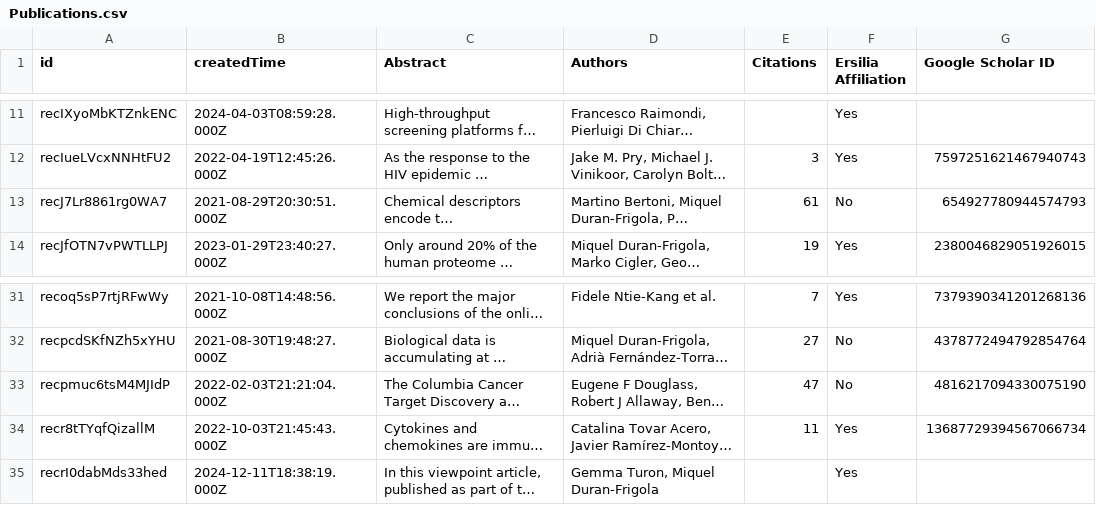
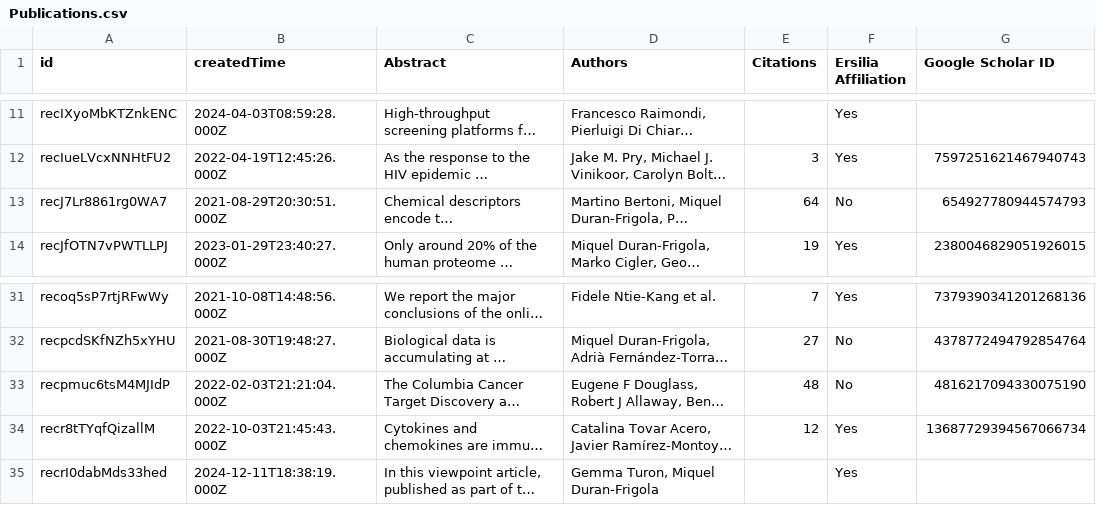
Before and after one commit to ersilia-os/ersilia-stats, a CSV file: data/Publications.csv, drawn as a sheet; only a part is shown, gaps mark what is left out; long unchanged cells end in …; the diff names each change by its address in the sheet, - before the commit and + after, or states it on an @@ line.

```diff
--- a/data/Publications.csv
+++ b/data/Publications.csv
-E13 (Citations): 61
+E13 (Citations): 64
-E33 (Citations): 47
+E33 (Citations): 48
-E34 (Citations): 11
+E34 (Citations): 12
```
Also changed, not shown: data/Blogposts.csv, data/Repositories.csv, 3 other files.
